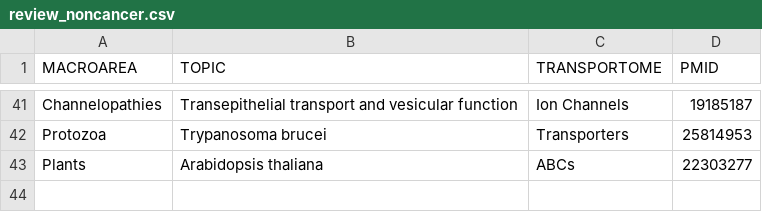
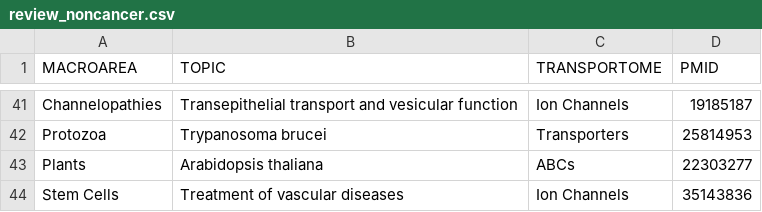
Before and after one commit to TCP-Lab/ICT.bib, a CSV file: code/source_data/review_noncancer.csv, drawn as a sheet; only a part is shown, gaps mark what is left out.

```diff
--- a/code/source_data/review_noncancer.csv
+++ b/code/source_data/review_noncancer.csv
@@ -43 +43,2 @@ Protozoa ,Trypanosoma brucei,Transporters,25814953
 Plants,Arabidopsis thaliana,ABCs,22303277
+Stem Cells,Treatment of vascular diseases,Ion Channels,35143836
```
Also changed, not shown: 20 other files.
